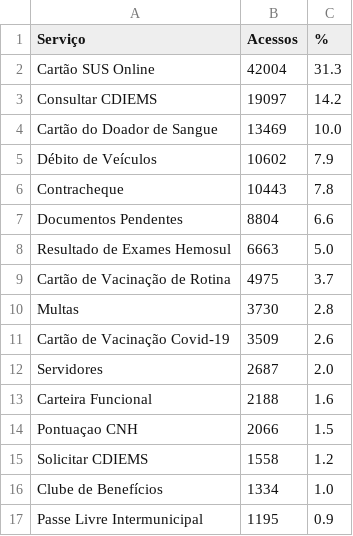
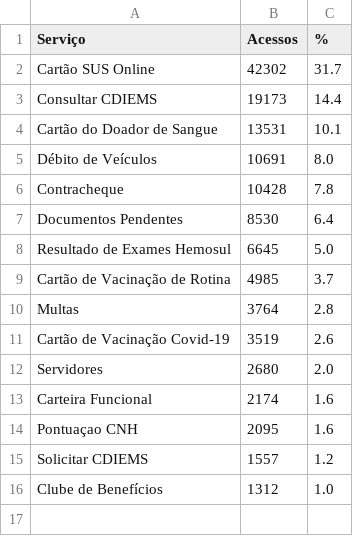
Before and after one commit to fabioramos-02/matomo, a CSV file: matomo-analytics-dashboard/exports/ga_services.csv, drawn as a sheet.

```diff
--- a/matomo-analytics-dashboard/exports/ga_services.csv
+++ b/matomo-analytics-dashboard/exports/ga_services.csv
@@ -1,17 +1,16 @@
 Serviço;Acessos;%
-Cartão SUS Online;42004;31.3
-Consultar CDIEMS;19097;14.2
-Cartão do Doador de Sangue;13469;10.0
-Débito de Veículos;10602;7.9
-Contracheque;10443;7.8
-Documentos Pendentes;8804;6.6
-Resultado de Exames Hemosul;6663;5.0
-Cartão de Vacinação de Rotina;4975;3.7
-Multas;3730;2.8
-Cartão de Vacinação Covid-19;3509;2.6
-Servidores;2687;2.0
-Carteira Funcional;2188;1.6
-Pontuaçao CNH;2066;1.5
-Solicitar CDIEMS;1558;1.2
-Clube de Benefícios;1334;1.0
-Passe Livre Intermunicipal;1195;0.9
+Cartão SUS Online;42302;31.7
+Consultar CDIEMS;19173;14.4
+Cartão do Doador de Sangue;13531;10.1
+Débito de Veículos;10691;8.0
+Contracheque;10428;7.8
+Documentos Pendentes;8530;6.4
+Resultado de Exames Hemosul;6645;5.0
+Cartão de Vacinação de Rotina;4985;3.7
+Multas;3764;2.8
+Cartão de Vacinação Covid-19;3519;2.6
+Servidores;2680;2.0
+Carteira Funcional;2174;1.6
+Pontuaçao CNH;2095;1.6
+Solicitar CDIEMS;1557;1.2
+Clube de Benefícios;1312;1.0
```
Also changed, not shown: matomo-analytics-dashboard/exports/ga_cities.csv, matomo-analytics-dashboard/exports/ga_funnel.csv, 4 other files.
